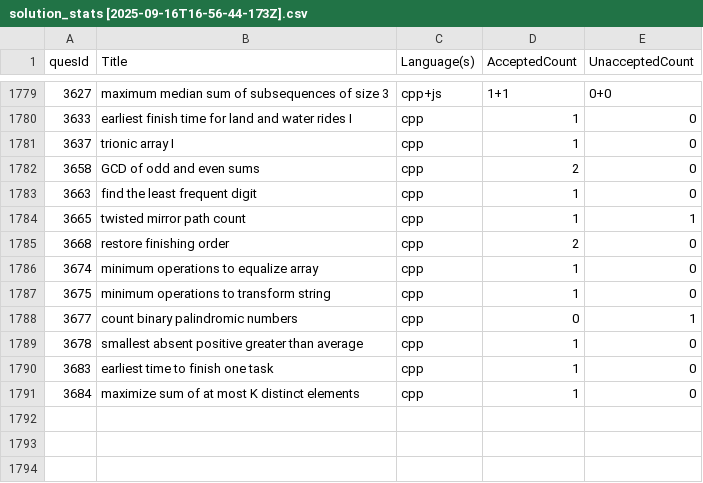
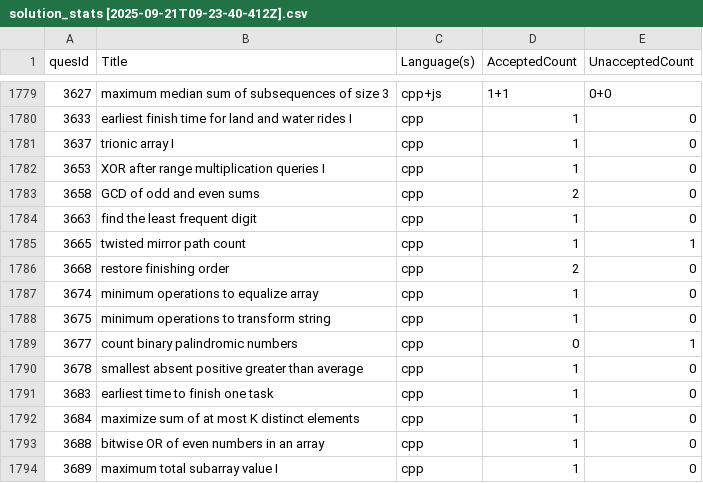
Before and after one commit to shivanshsanoria1/LeetcodeSolutions, a CSV file: stats/generated/solution_stats [2025-09-21T09-23-40-412Z].csv (was stats/generated/solution_stats [2025-09-16T16-56-44-173Z].csv), drawn as a sheet; only a part is shown, gaps mark what is left out; the diff names each change by its address in the sheet, - before the commit and + after, or states it on an @@ line.

```diff
--- a/stats/generated/solution_stats [2025-09-16T16-56-44-173Z].csv
+++ b/stats/generated/solution_stats [2025-09-21T09-23-40-412Z].csv
+row 1782: 3653 | XOR after range multiplication queries I | cpp | 1 | 0
+row 1793: 3688 | bitwise OR of even numbers in an array | cpp | 1 | 0
+row 1794: 3689 | maximum total subarray value I | cpp | 1 | 0
```
Also changed, not shown: 5 other files.
